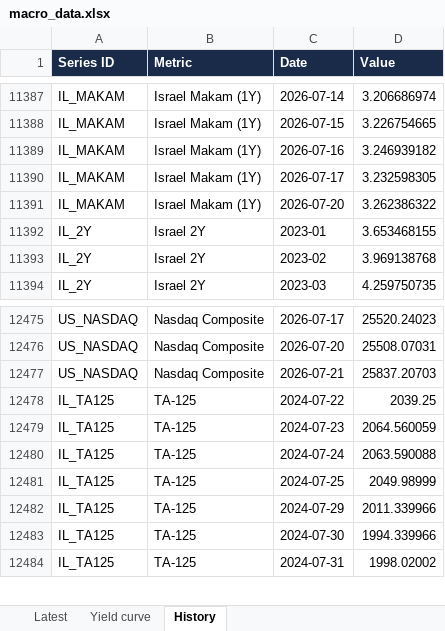
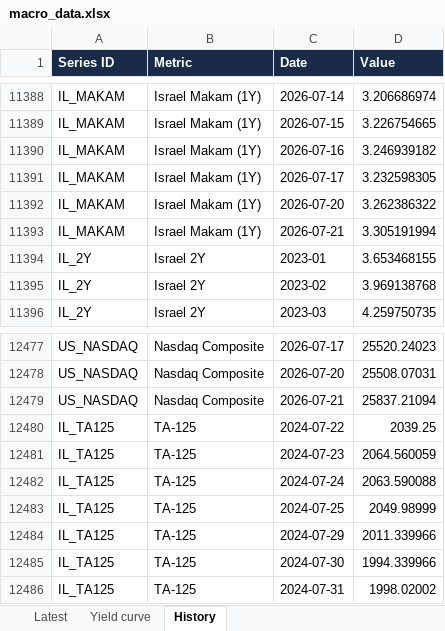
Before and after one commit to mortyamar-creator/macro-desk-data, an Excel workbook: macro_data.xlsx, sheet History, drawn as a sheet; only a part is shown, gaps mark what is left out; values as stored, in another font and other column widths than the file's, no borders; addresses are those after the commit; the diff covers the shown part only; the diff names each change by its address in the sheet, - before the commit and + after, or states it on an @@ line.

```diff
--- a/macro_data.xlsx (sheet History)
+++ b/macro_data.xlsx (sheet History)
+row 11393: IL_MAKAM | Israel Makam (1Y) | 2026-07-21 | 3.305191994
-D12479 (Value): 25837.20703
+D12479 (Value): 25837.21094
```
Also changed, not shown: 9 added rows elsewhere in this sheet, sheet Latest, 9 other files.
